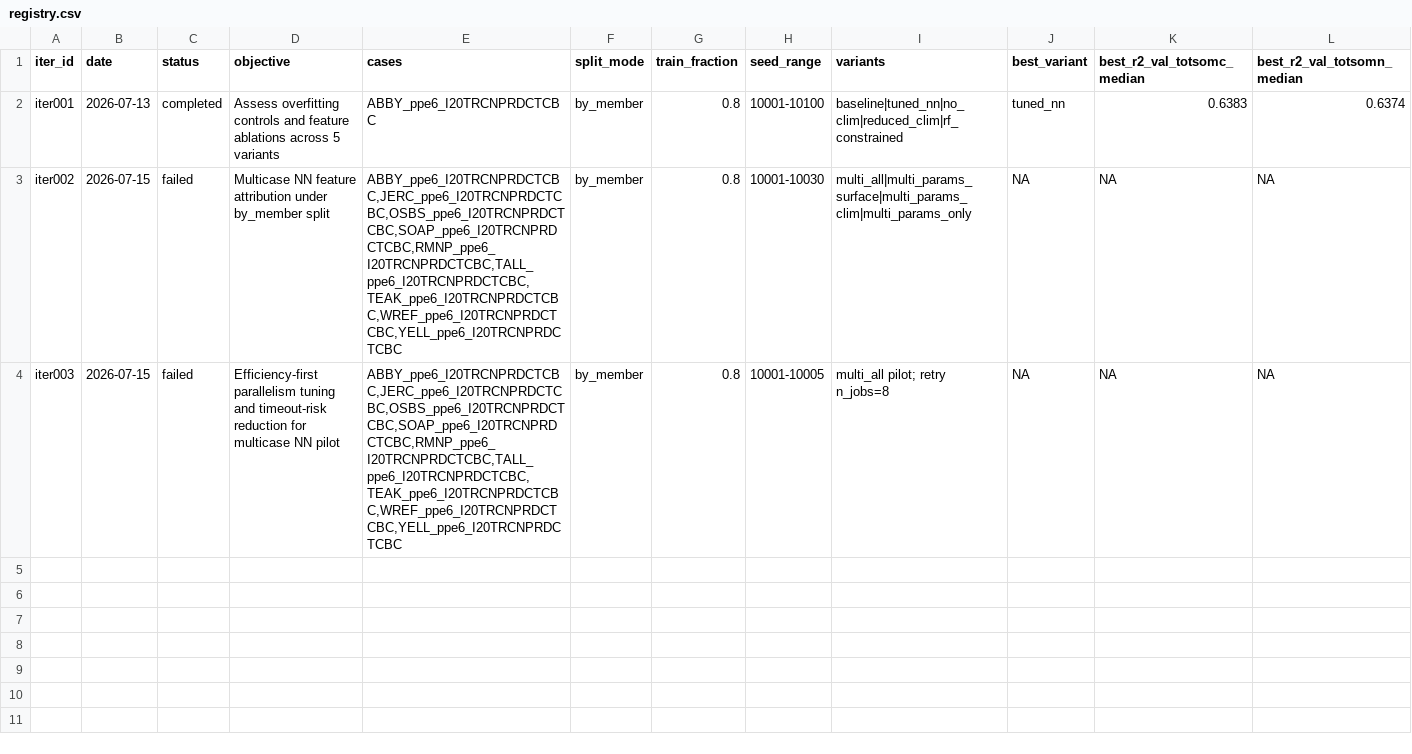
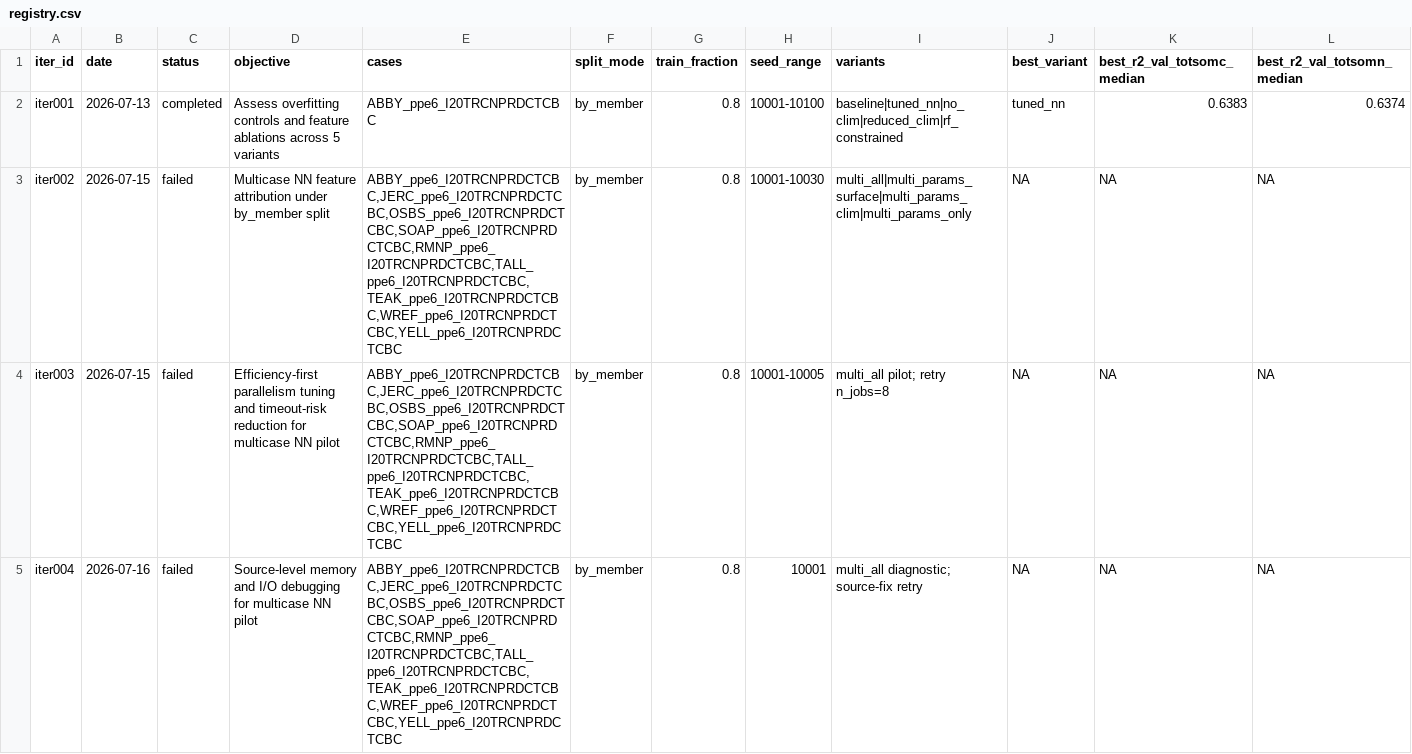
Before and after one commit to TianyiHu123/elm-olmt, a CSV file: development/spinup_surrogate/registry.csv, drawn as a sheet; only a part is shown; rows hold the shown columns only; the diff names each change by its address in the sheet, - before the commit and + after, or states it on an @@ line.

```diff
--- a/development/spinup_surrogate/registry.csv
+++ b/development/spinup_surrogate/registry.csv
+row 5: iter004 | 2026-07-16 | failed | Source-level memory and I/O debugging for multicase NN pilot | ABBY_ppe6_I20TRCNPRDCTCBC,JERC_ppe6_I20TRCNPRDCTCBC,OSBS_ppe6_I20TRCNPRDCTCBC,SOAP_ppe6_I20TRCNPRDCTCBC,RMNP_ppe6_I20TRCNPRDCTCBC,TALL_ppe6_I20TRCNPRDCTCBC,TEAK_ppe6_I20TRCNPRDCTCBC,WREF_ppe6_I20TRCNPRDCTCBC,YELL_ppe6_I20TRCNPRDCTCBC | by_member | 0.8 | 10001 | multi_all diagnostic; source-fix retry | NA | NA | NA
```
Also changed, not shown: 5 other files.
